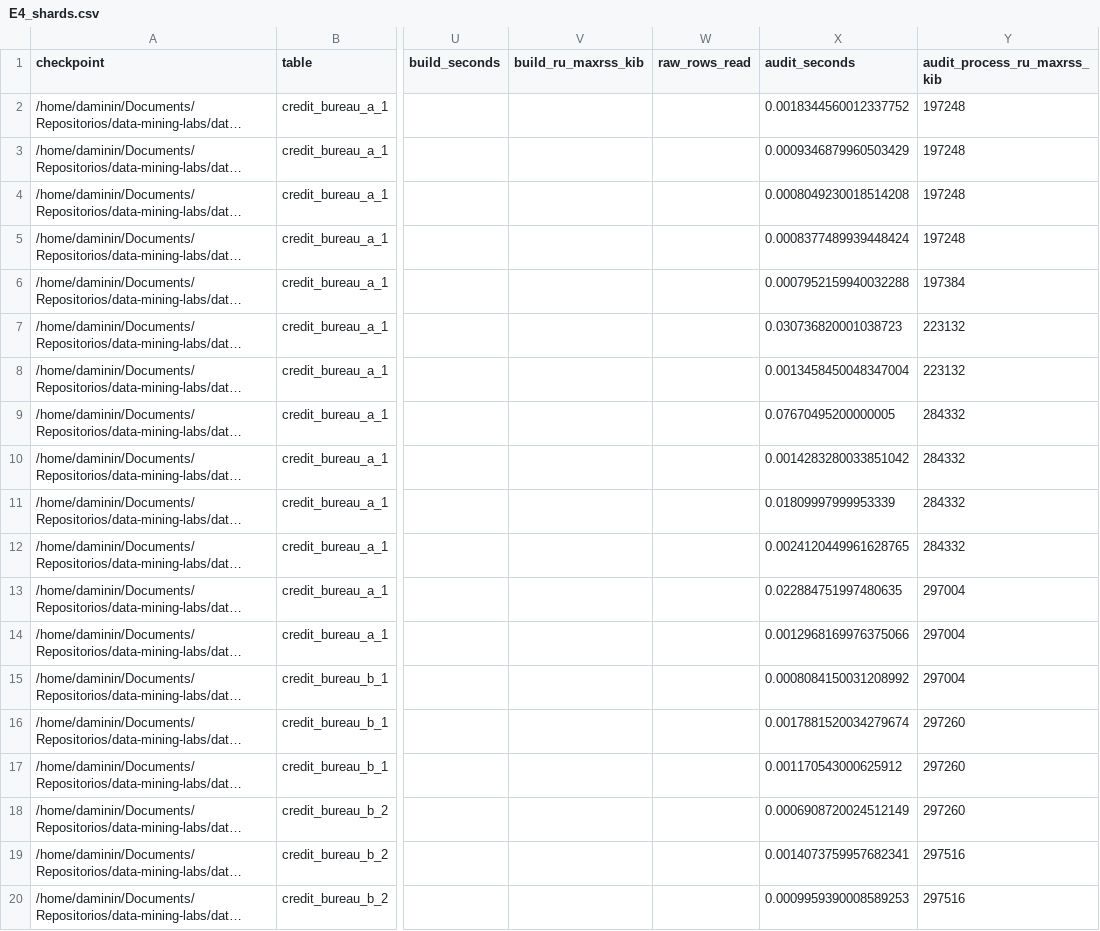
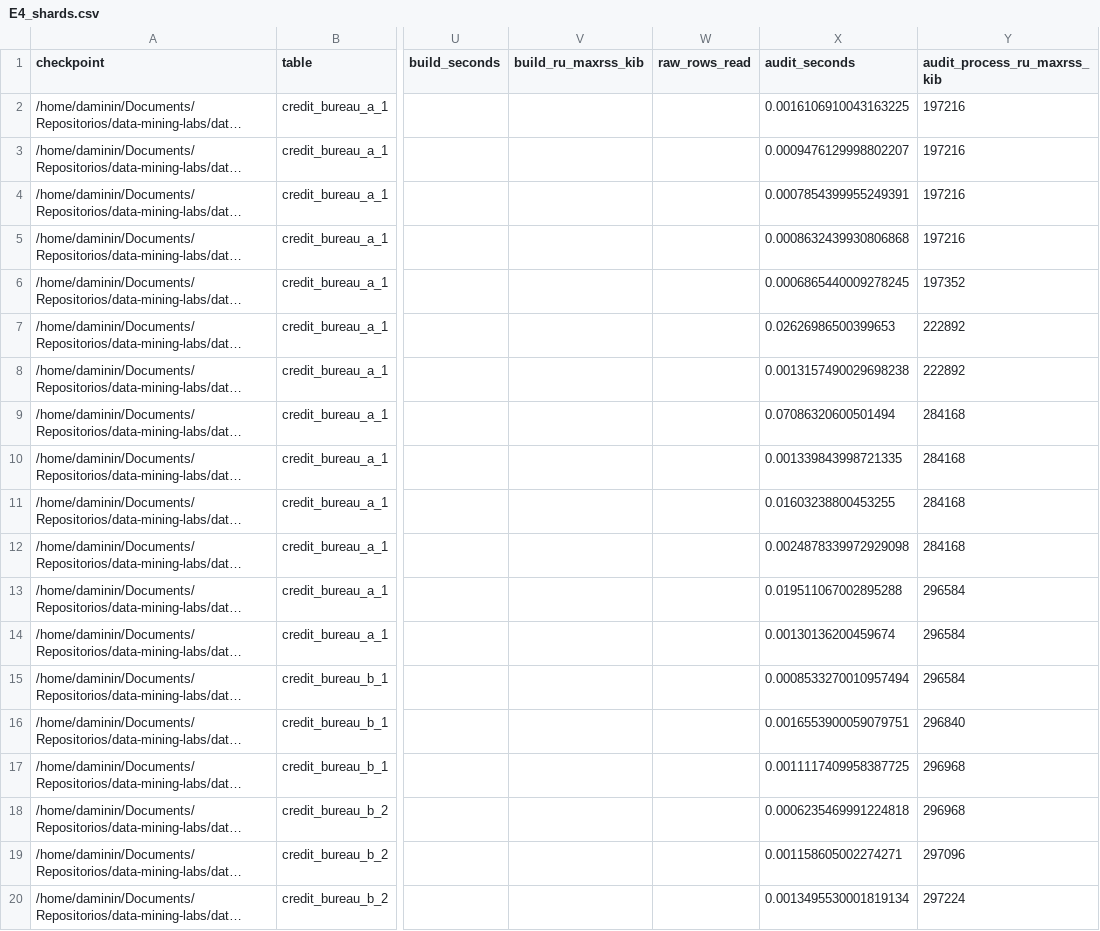
Before and after one commit to MathiasTL/data-mining-labs, a CSV file: results/preparation/E4_shards.csv, drawn as a sheet; only a part is shown, gaps mark what is left out; long unchanged cells end in …; the diff names each change by its address in the sheet, - before the commit and + after, or states it on an @@ line.

```diff
--- a/results/preparation/E4_shards.csv
+++ b/results/preparation/E4_shards.csv
-X2 (audit_seconds): 0.0018344560012337752
+X2 (audit_seconds): 0.0016106910043163225
-Y2:Y5 (audit_process_ru_maxrss_kib): 197248
+Y2:Y5 (audit_process_ru_maxrss_kib): 197216
-X3 (audit_seconds): 0.0009346879960503429
+X3 (audit_seconds): 0.0009476129998802207
-X4 (audit_seconds): 0.0008049230018514208
+X4 (audit_seconds): 0.0007854399955249391
-X5 (audit_seconds): 0.0008377489939448424
+X5 (audit_seconds): 0.0008632439930806868
-X6 (audit_seconds): 0.0007952159940032288
+X6 (audit_seconds): 0.0006865440009278245
-Y6 (audit_process_ru_maxrss_kib): 197384
+Y6 (audit_process_ru_maxrss_kib): 197352
-X7 (audit_seconds): 0.030736820001038723
+X7 (audit_seconds): 0.02626986500399653
-Y7:Y8 (audit_process_ru_maxrss_kib): 223132
+Y7:Y8 (audit_process_ru_maxrss_kib): 222892
-X8 (audit_seconds): 0.0013458450048347004
+X8 (audit_seconds): 0.0013157490029698238
-X9 (audit_seconds): 0.07670495200000005
+X9 (audit_seconds): 0.07086320600501494
-Y9:Y12 (audit_process_ru_maxrss_kib): 284332
+Y9:Y12 (audit_process_ru_maxrss_kib): 284168
-X10 (audit_seconds): 0.0014283280033851042
+X10 (audit_seconds): 0.001339843998721335
-X11 (audit_seconds): 0.01809997999953339
+X11 (audit_seconds): 0.01603238800453255
-X12 (audit_seconds): 0.0024120449961628765
+X12 (audit_seconds): 0.0024878339972929098
-X13 (audit_seconds): 0.022884751997480635
+X13 (audit_seconds): 0.019511067002895288
-Y13:Y15 (audit_process_ru_maxrss_kib): 297004
+Y13:Y15 (audit_process_ru_maxrss_kib): 296584
-X14 (audit_seconds): 0.0012968169976375066
+X14 (audit_seconds): 0.00130136200459674
-X15 (audit_seconds): 0.0008084150031208992
+X15 (audit_seconds): 0.0008533270010957494
-X16 (audit_seconds): 0.0017881520034279674
+X16 (audit_seconds): 0.0016553900059079751
-Y16 (audit_process_ru_maxrss_kib): 297260
+Y16 (audit_process_ru_maxrss_kib): 296840
-X17 (audit_seconds): 0.001170543000625912
+X17 (audit_seconds): 0.0011117409958387725
-Y17:Y18 (audit_process_ru_maxrss_kib): 297260
+Y17:Y18 (audit_process_ru_maxrss_kib): 296968
-X18 (audit_seconds): 0.0006908720024512149
+X18 (audit_seconds): 0.0006235469991224818
-X19 (audit_seconds): 0.0014073759957682341
+X19 (audit_seconds): 0.001158605002274271
-Y19 (audit_process_ru_maxrss_kib): 297516
+Y19 (audit_process_ru_maxrss_kib): 297096
-X20 (audit_seconds): 0.0009959390008589253
+X20 (audit_seconds): 0.0013495530001819134
-Y20 (audit_process_ru_maxrss_kib): 297516
+Y20 (audit_process_ru_maxrss_kib): 297224
```
Also changed, not shown: results/preparation/E4_coverage.csv, results/preparation/E4_runs.csv, 9 other files.
